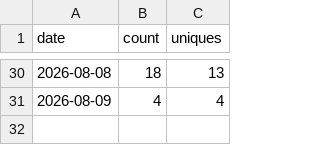
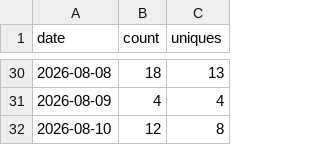
Before and after one commit to aravindsprint/warehouse_theatre_3d, a CSV file: traffic-data/clones-history.csv, drawn as a sheet; only a part is shown, gaps mark what is left out.

```diff
--- a/traffic-data/clones-history.csv
+++ b/traffic-data/clones-history.csv
@@ -31 +31,2 @@ date,count,uniques
 2026-08-09,4,4
+2026-08-10,12,8
```
Also changed, not shown: traffic-data/views-history.csv.
